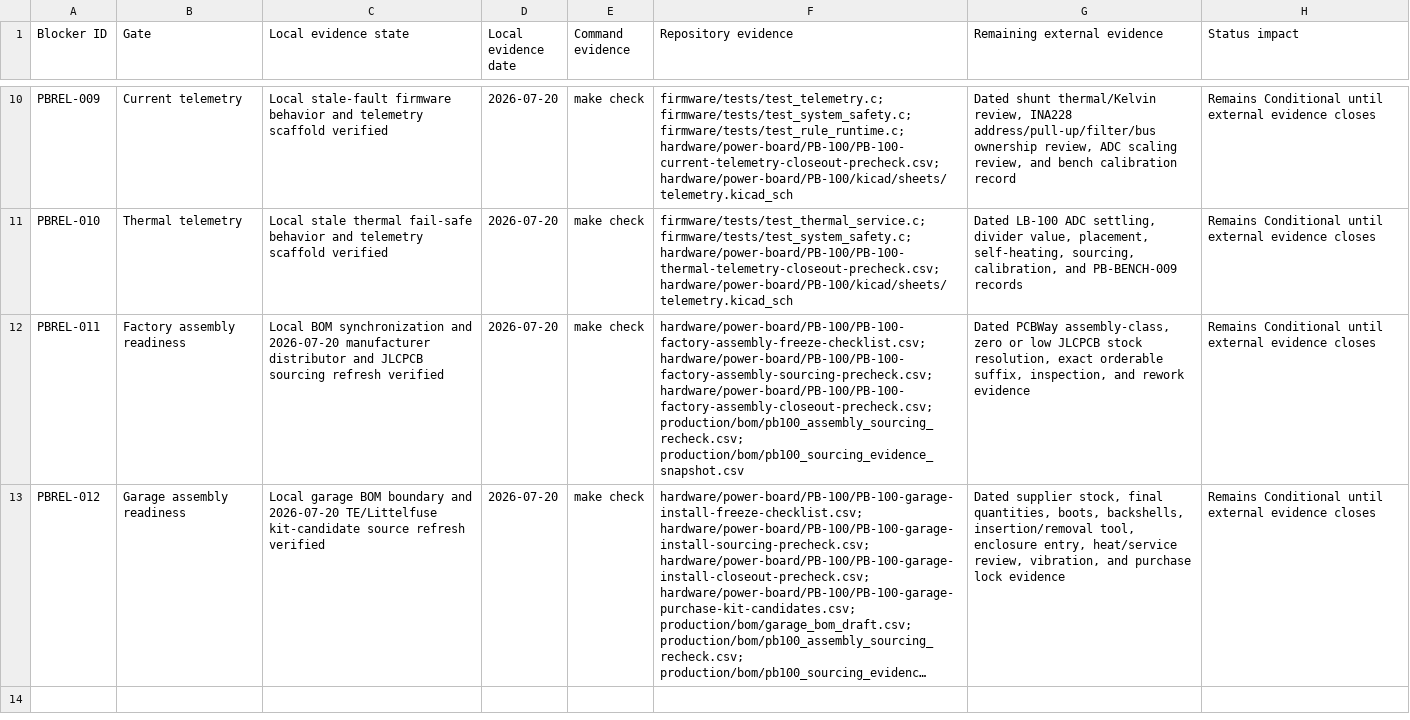
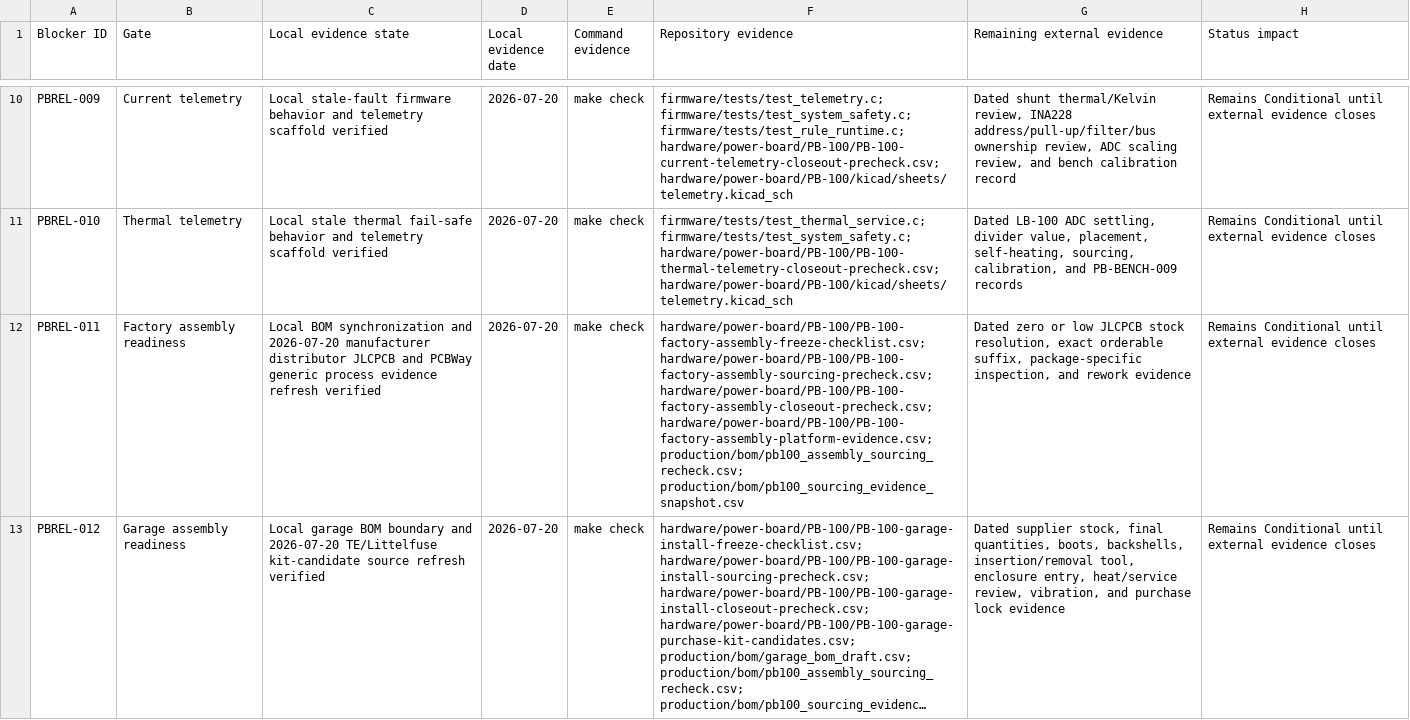
Before and after one commit to avlyubimov/svc-platform, a CSV file: hardware/power-board/PB-100/PB-100-board-release-local-evidence-closeout.csv, drawn as a sheet; only a part is shown, gaps mark what is left out; long unchanged cells end in …; the diff names each change by its address in the sheet, - before the commit and + after, or states it on an @@ line.

```diff
--- a/hardware/power-board/PB-100/PB-100-board-release-local-evidence-closeout.csv
+++ b/hardware/power-board/PB-100/PB-100-board-release-local-evidence-closeout.csv
-C12 (Local evidence state): …manufacturer distributor and JLCPCB sourcing refresh verified
+C12 (Local evidence state): …manufacturer distributor JLCPCB and PCBWay generic process evidence refresh verified
-F12 (Repository evidence): …hardware/power-board/PB-100/PB-100-factory-assembly-sourcing-precheck.csv; hardware/power-board/PB-100/PB-100-factory-assembly-closeout-precheck.csv; production/bom/pb100_assembly_sourcing_recheck.csv; production/bom/pb100_sourcing_evidence_snapshot.csv
+F12 (Repository evidence): …hardware/power-board/PB-100/PB-100-factory-assembly-sourcing-precheck.csv; hardware/power-board/PB-100/PB-100-factory-assembly-closeout-precheck.csv; hardware/power-board/PB-100/PB-100-factory-assembly-platform-evidence.csv; production/bom/pb100_assembly_sourcing_recheck.csv; production/bom/pb100_sourcing_evidence_snapshot.csv
-G12 (Remaining external evidence): Dated PCBWay assembly-class, zero or low JLCPCB stock resolution, exact orderable suffix, inspection, and…
+G12 (Remaining external evidence): Dated zero or low JLCPCB stock resolution, exact orderable suffix, package-specific inspection, and…
```
Also changed, not shown: hardware/power-board/PB-100/PB-100-board-release-blocker-register.csv, hardware/power-board/PB-100/PB-100-factory-assembly-closeout-precheck.csv, 7 other files.
